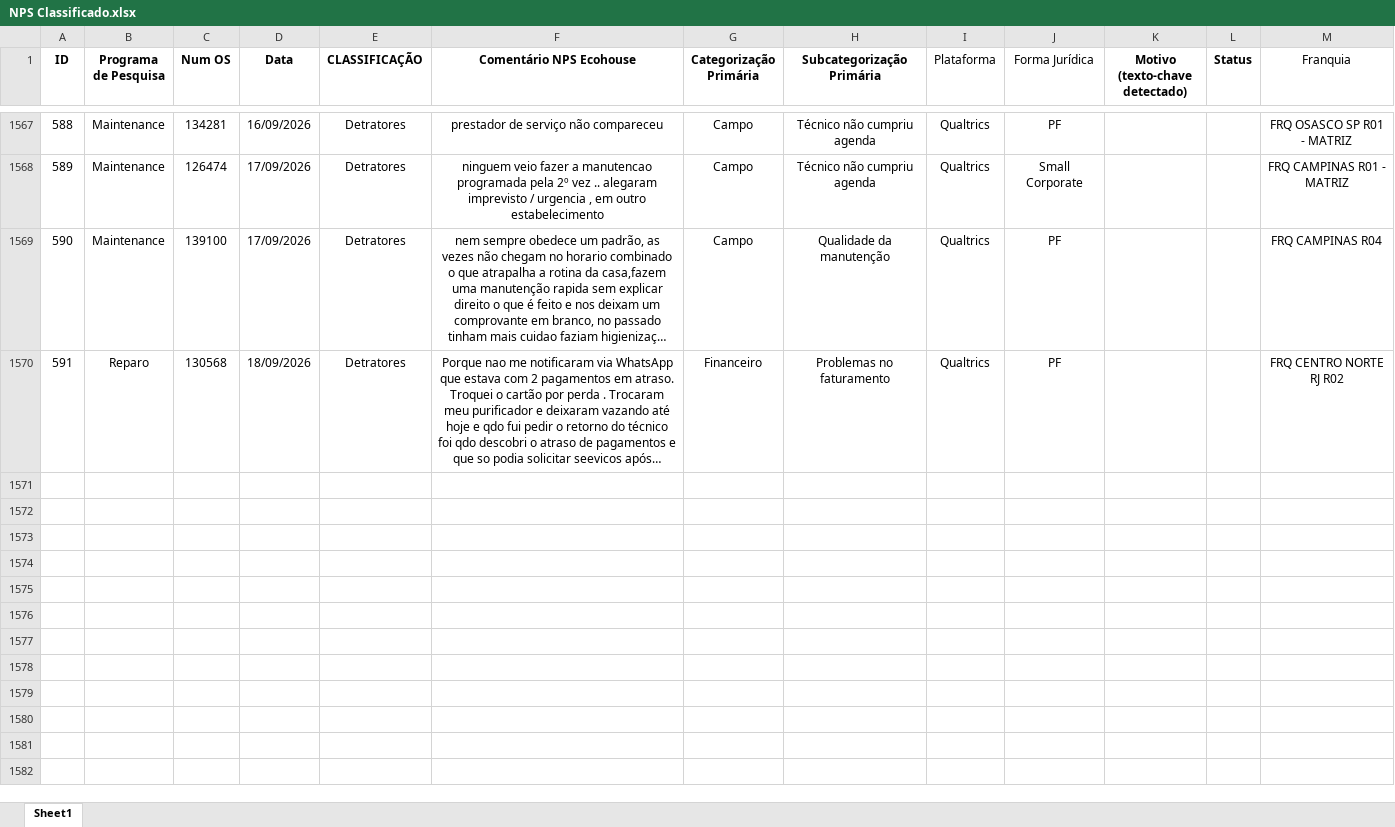
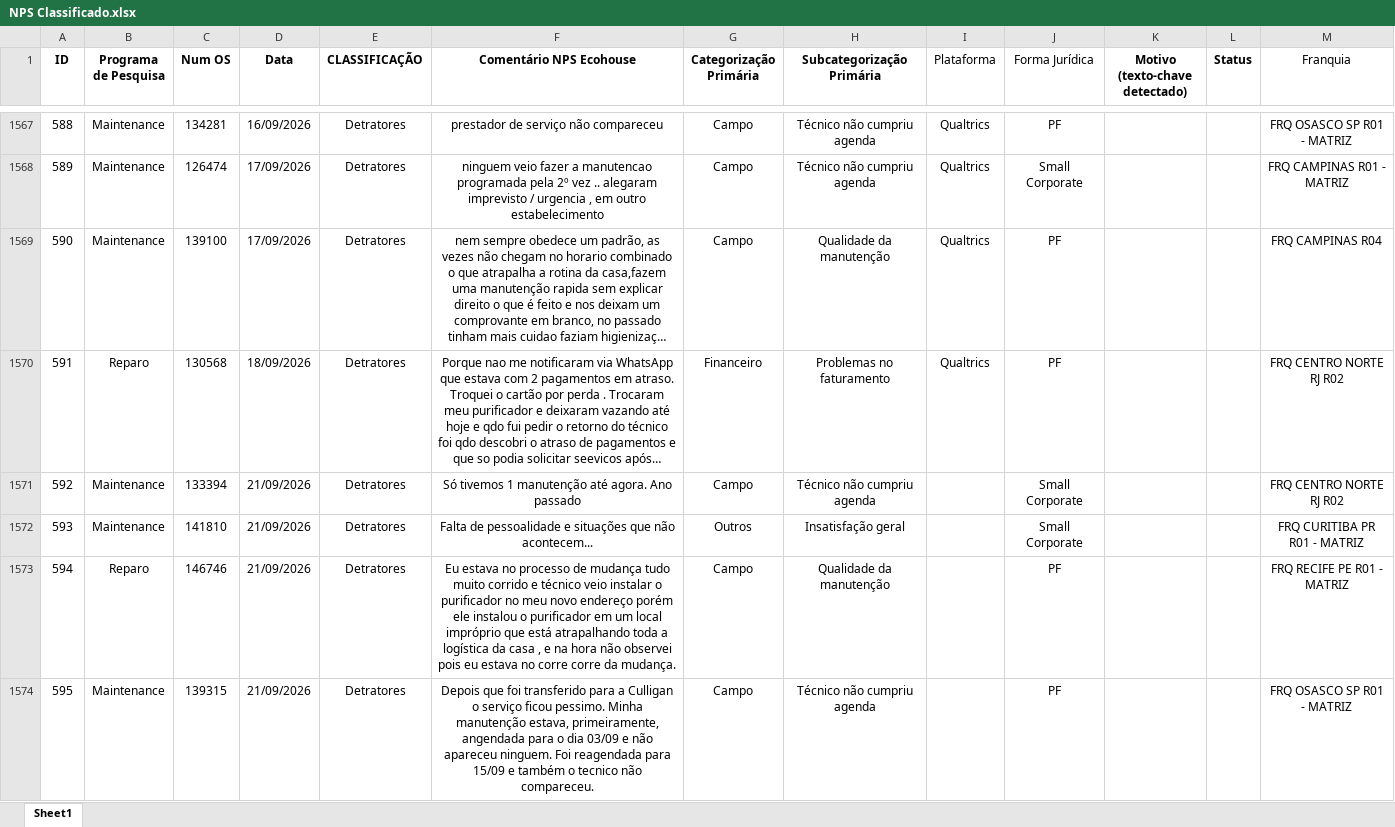
Before and after one commit to pedrofregulhe/nps-franquias, an Excel workbook: NPS Classificado.xlsx, sheet Sheet1, drawn as a sheet; only a part is shown, gaps mark what is left out; long unchanged cells end in …; values as stored, in another font and other column widths than the file's, no borders; the diff covers the shown part only; the diff names each change by its address in the sheet, - before the commit and + after, or states it on an @@ line.

```diff
--- a/NPS Classificado.xlsx (sheet Sheet1)
+++ b/NPS Classificado.xlsx (sheet Sheet1)
+row 1571: 592 | Maintenance | 133394 | 21/09/2026 | Detratores | Só tivemos 1 manutenção até agora. Ano passado | Campo | Técnico não cumpriu agenda |  | Small Corporate |  |  | FRQ CENTRO NORTE RJ R02
+row 1572: 593 | Maintenance | 141810 | 21/09/2026 | Detratores | Falta de pessoalidade e situações que não acontecem... | Outros | Insatisfação geral |  | Small Corporate |  |  | FRQ CURITIBA PR R01 - MATRIZ
+row 1573: 594 | Reparo | 146746 | 21/09/2026 | Detratores | Eu estava no processo de mudança tudo muito corrido e técnico veio instalar o purificador no meu novo endereço porém ele instalou o purificador em um local impróprio que está atrapalhando toda a logística da casa , e na hora não observei pois eu estava no corre corre da mudança. | Campo | Qualidade da manutenção |  | PF |  |  | FRQ RECIFE PE R01 - MATRIZ
+row 1574: 595 | Maintenance | 139315 | 21/09/2026 | Detratores | Depois que foi transferido para a Culligan o serviço ficou pessimo. Minha manutenção estava, primeiramente, angendada para o dia 03/09 e não apareceu ninguem. Foi reagendada para 15/09 e também o tecnico não compareceu. | Campo | Técnico não cumpriu agenda |  | PF |  |  | FRQ OSASCO SP R01 - MATRIZ
```
Also changed, not shown: 4 added rows and 2 edited cells elsewhere in this sheet, 2 other files.
